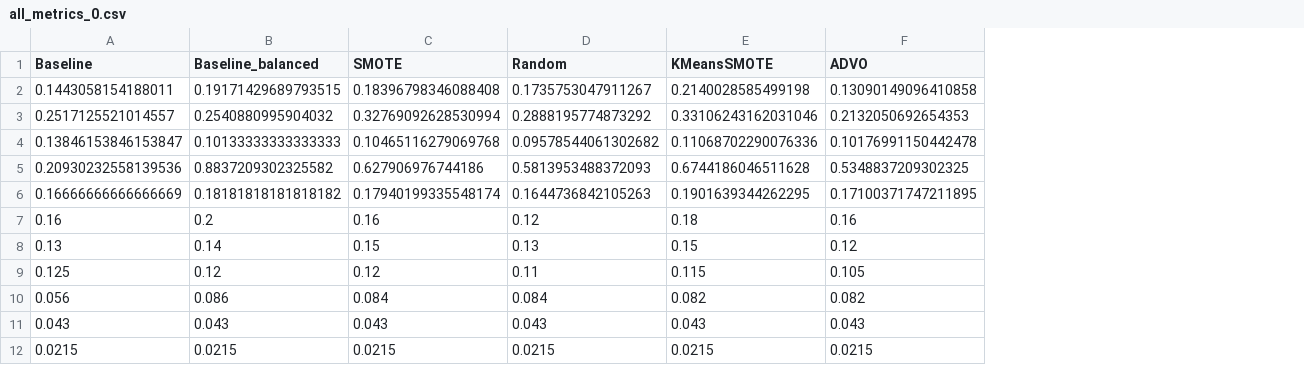
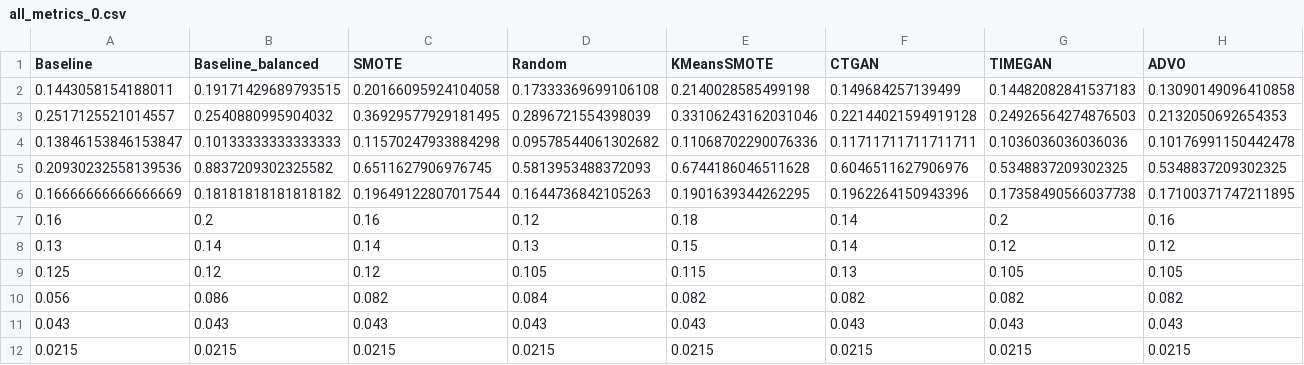
Before and after one commit to FaramirHurin/ADV-O, a CSV file: results/all_metrics_0.csv, drawn as a sheet; the diff names each change by its address in the sheet, - before the commit and + after, or states it on an @@ line.

```diff
--- a/results/all_metrics_0.csv
+++ b/results/all_metrics_0.csv
+column F (CTGAN), rows 2-12: 0.149684257139499 | 0.22144021594919128 | 0.11711711711711711 | 0.6046511627906976 | 0.1962264150943396 | 0.14 | 0.14 | 0.13 | 0.082 | 0.043 | 0.0215
+column G (TIMEGAN), rows 2-12: 0.14482082841537183 | 0.24926564274876503 | 0.1036036036036036 | 0.5348837209302325 | 0.17358490566037738 | 0.2 | 0.12 | 0.105 | 0.082 | 0.043 | 0.0215
-C2 (SMOTE): 0.18396798346088408
+C2 (SMOTE): 0.20166095924104058
-D2 (Random): 0.1735753047911267
+D2 (Random): 0.17333369699106108
-C3 (SMOTE): 0.32769092628530994
+C3 (SMOTE): 0.36929577929181495
-D3 (Random): 0.2888195774873292
+D3 (Random): 0.2896721554398039
-C4 (SMOTE): 0.10465116279069768
+C4 (SMOTE): 0.11570247933884298
-C5 (SMOTE): 0.627906976744186
+C5 (SMOTE): 0.6511627906976745
-C6 (SMOTE): 0.17940199335548174
+C6 (SMOTE): 0.19649122807017544
-C8 (SMOTE): 0.15
+C8 (SMOTE): 0.14
-D9 (Random): 0.11
+D9 (Random): 0.105
-C10 (SMOTE): 0.084
+C10 (SMOTE): 0.082
```
Also changed, not shown: results/regressor_scores_0.csv, results/trapz_0.csv, 4 other files.
